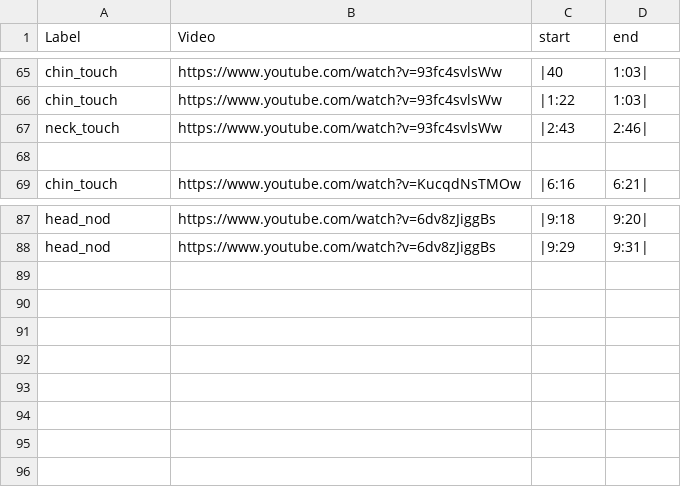
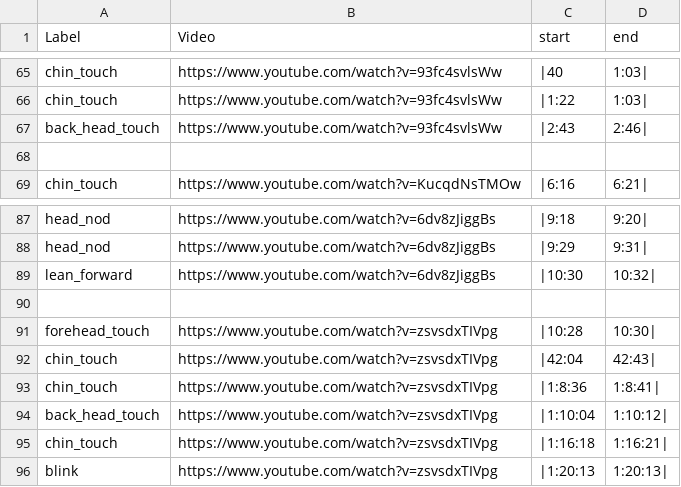
Before and after one commit to jeff-hykin/expressions_dataset, a CSV file: videos.csv, drawn as a sheet; only a part is shown, gaps mark what is left out.

```diff
--- a/videos.csv
+++ b/videos.csv
@@ -66,3 +66,3 @@ chin_touch, https://www.youtube.com/watch?v=93fc4svlsWw, |40, 1:03|
 chin_touch, https://www.youtube.com/watch?v=93fc4svlsWw, |1:22, 1:03|
-neck_touch, https://www.youtube.com/watch?v=93fc4svlsWw, |2:43, 2:46|
+back_head_touch, https://www.youtube.com/watch?v=93fc4svlsWw, |2:43, 2:46|
 
@@ -88 +88,9 @@ head_nod, https://www.youtube.com/watch?v=6dv8zJiggBs, |9:18, 9:20|
 head_nod, https://www.youtube.com/watch?v=6dv8zJiggBs, |9:29, 9:31|
+lean_forward, https://www.youtube.com/watch?v=6dv8zJiggBs, |10:30, 10:32|
+
+forehead_touch, https://www.youtube.com/watch?v=zsvsdxTIVpg, |10:28, 10:30|
+chin_touch, https://www.youtube.com/watch?v=zsvsdxTIVpg, |42:04, 42:43|
+chin_touch, https://www.youtube.com/watch?v=zsvsdxTIVpg, |1:8:36, 1:8:41|
+back_head_touch, https://www.youtube.com/watch?v=zsvsdxTIVpg, |1:10:04, 1:10:12|
+chin_touch, https://www.youtube.com/watch?v=zsvsdxTIVpg, |1:16:18, 1:16:21|
+blink, https://www.youtube.com/watch?v=zsvsdxTIVpg, |1:20:13, 1:20:13|
```
Also changed, not shown: 1 other file.
